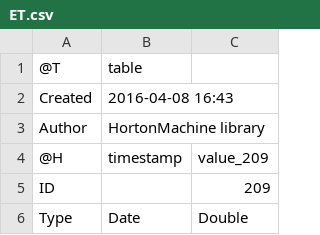
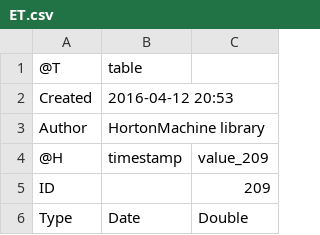
Before and after one commit to surajitdb/WATER_BUDGET, a CSV file: resources/Output/ET.csv, drawn as a sheet; only a part is shown.

```diff
--- a/resources/Output/ET.csv
+++ b/resources/Output/ET.csv
@@ -1,3 +1,3 @@
 @T,table
-Created,2016-04-08 16:43
+Created,2016-04-12 20:53
 Author,HortonMachine library
```
Also changed, not shown: resources/Output/Q.csv, resources/Output/Quick.csv, 3 other files.
